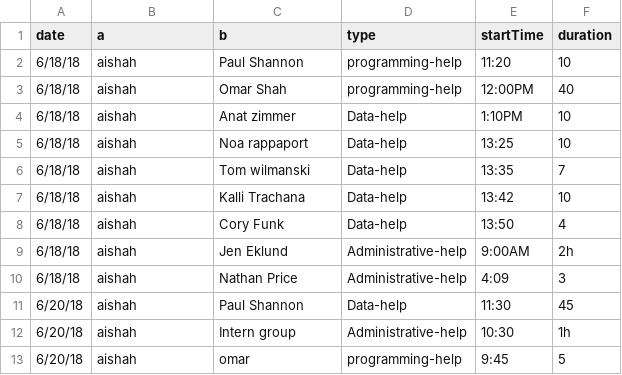
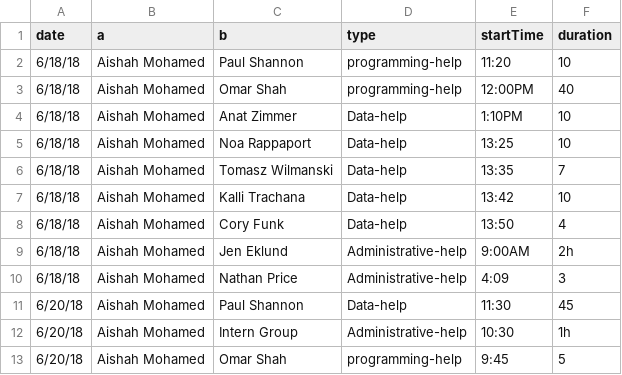
Before and after one commit to PriceLab/interactionNetworks, a CSV file: draft.00/AishahsInteractionData.csv, drawn as a sheet.

```diff
--- a/draft.00/AishahsInteractionData.csv
+++ b/draft.00/AishahsInteractionData.csv
@@ -1,13 +1,13 @@
 date,a ,b,type,startTime,duration
-6/18/18,aishah,Paul Shannon,programming-help,11:20,10
-6/18/18,aishah,Omar Shah,programming-help,12:00PM,40
-6/18/18,aishah,Anat zimmer,Data-help ,1:10PM,10
-6/18/18,aishah,Noa rappaport,Data-help ,13:25,10
-6/18/18,aishah,Tom wilmanski,Data-help ,13:35,7
-6/18/18,aishah,Kalli Trachana,Data-help ,13:42,10
-6/18/18,aishah,Cory Funk,Data-help ,13:50,4
-6/18/18,aishah,Jen Eklund,Administrative-help,9:00AM,2h
-6/18/18,aishah,Nathan Price,Administrative-help,4:09,3
-6/20/18,aishah,Paul Shannon,Data-help ,11:30,45
-6/20/18,aishah,Intern group,Administrative-help,10:30,1h
-6/20/18,aishah,omar,programming-help,9:45,5
+6/18/18,Aishah Mohamed,Paul Shannon,programming-help,11:20,10
+6/18/18,Aishah Mohamed,Omar Shah,programming-help,12:00PM,40
+6/18/18,Aishah Mohamed,Anat Zimmer,Data-help ,1:10PM,10
+6/18/18,Aishah Mohamed,Noa Rappaport,Data-help ,13:25,10
+6/18/18,Aishah Mohamed,Tomasz Wilmanski,Data-help ,13:35,7
+6/18/18,Aishah Mohamed,Kalli Trachana,Data-help ,13:42,10
+6/18/18,Aishah Mohamed,Cory Funk,Data-help ,13:50,4
+6/18/18,Aishah Mohamed,Jen Eklund,Administrative-help,9:00AM,2h
+6/18/18,Aishah Mohamed,Nathan Price,Administrative-help,4:09,3
+6/20/18,Aishah Mohamed,Paul Shannon,Data-help ,11:30,45
+6/20/18,Aishah Mohamed,Intern Group,Administrative-help,10:30,1h
+6/20/18,Aishah Mohamed,Omar Shah,programming-help,9:45,5
```
Also changed, not shown: draft.00/omarInteractionData.csv.
